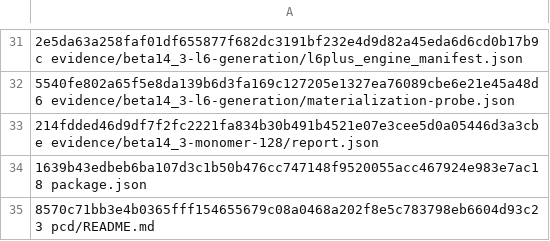
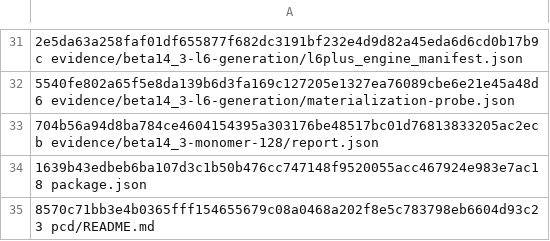
Before and after one commit to brik64/brik64-cli, a TSV file: evidence/beta14_3-package/stage-checksums.tsv, drawn as a sheet; only a part is shown, gaps mark what is left out; the diff names each change by its address in the sheet, - before the commit and + after, or states it on an @@ line.

Commit message:
Teach release dry run beta14.3 candidate contract

```diff
--- a/evidence/beta14_3-package/stage-checksums.tsv
+++ b/evidence/beta14_3-package/stage-checksums.tsv
-A33: 214fdded46d9df7f2fc2221fa834b30b491b4521e07e3cee5d0a05446d3a3cbe evidence/beta14_3-monomer-128/report.json
+A33: 704b56a94d8ba784ce4604154395a303176be48517bc01d76813833205ac2ecb evidence/beta14_3-monomer-128/report.json
```
Also changed, not shown: 6 other files.
